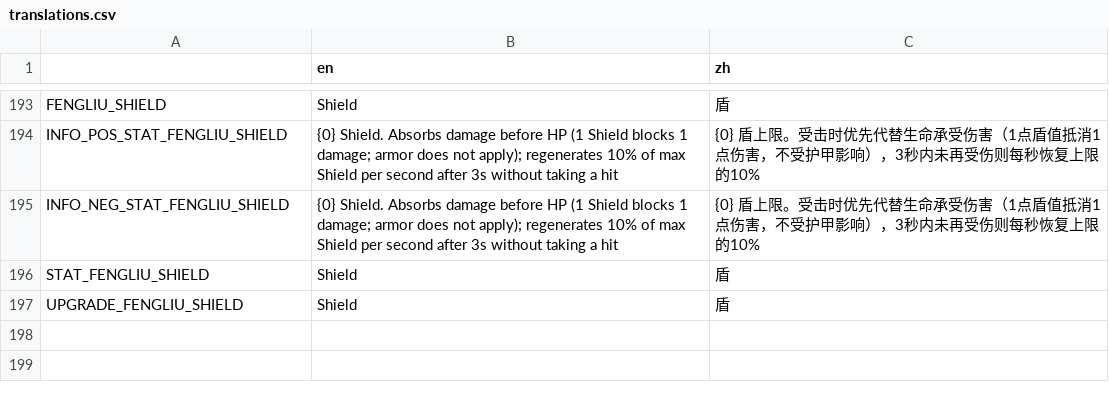
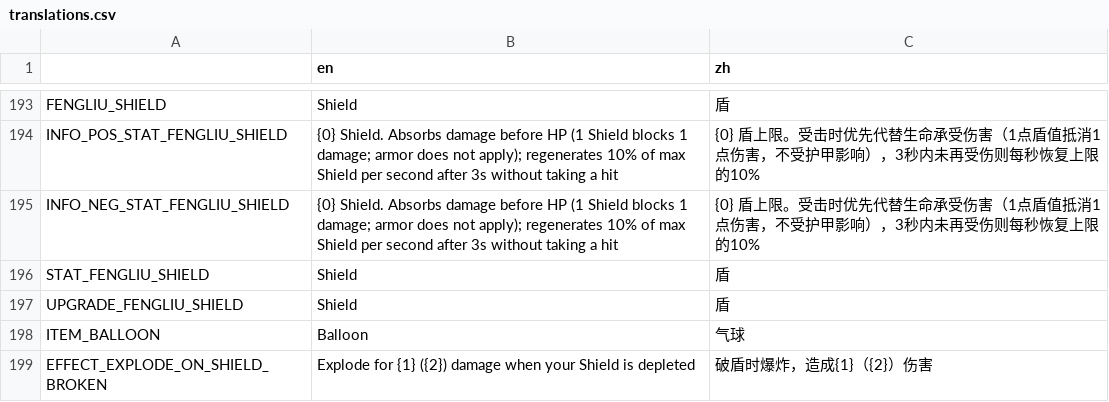
Before and after one commit to FengLiuFeseliud/Brotato-FengAddMods, a CSV file: translations/translations.csv, drawn as a sheet; only a part is shown, gaps mark what is left out; the diff names each change by its address in the sheet, - before the commit and + after, or states it on an @@ line.

Commit message:
add item_balloon

```diff
--- a/translations/translations.csv
+++ b/translations/translations.csv
+row 198: ITEM_BALLOON | Balloon | 气球
+row 199: EFFECT_EXPLODE_ON_SHIELD_BROKEN | Explode for {1} ({2}) damage when your Shield is depleted | 破盾时爆炸，造成{1}（{2}）伤害
```
Also changed, not shown: 12 other files.
